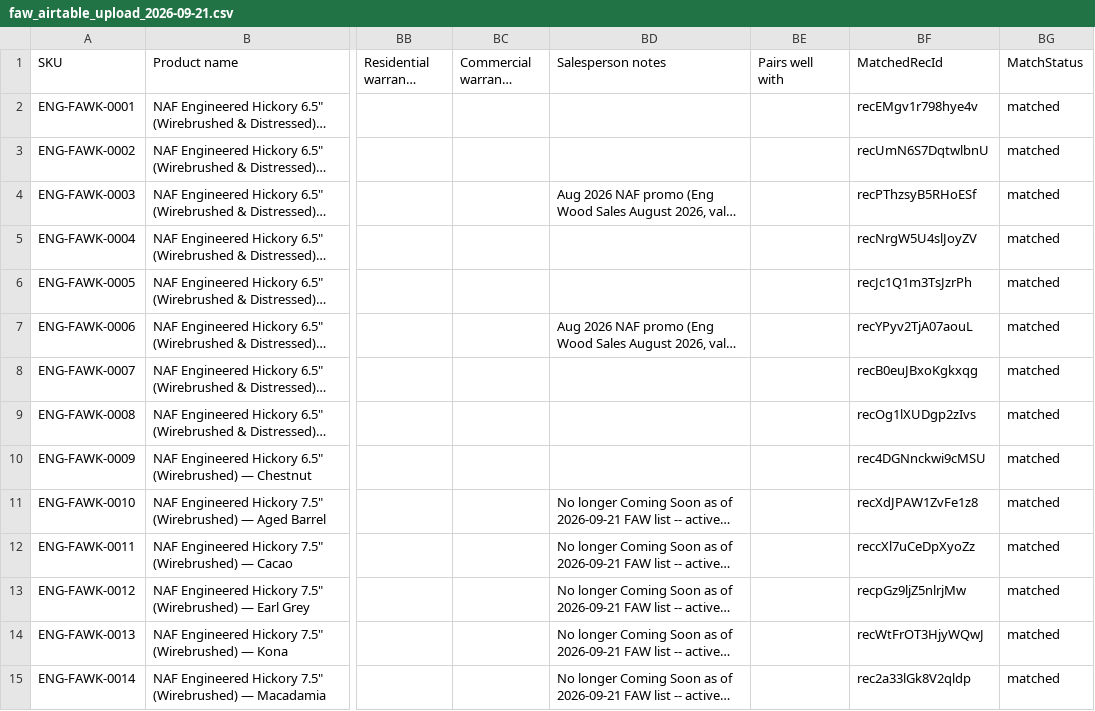
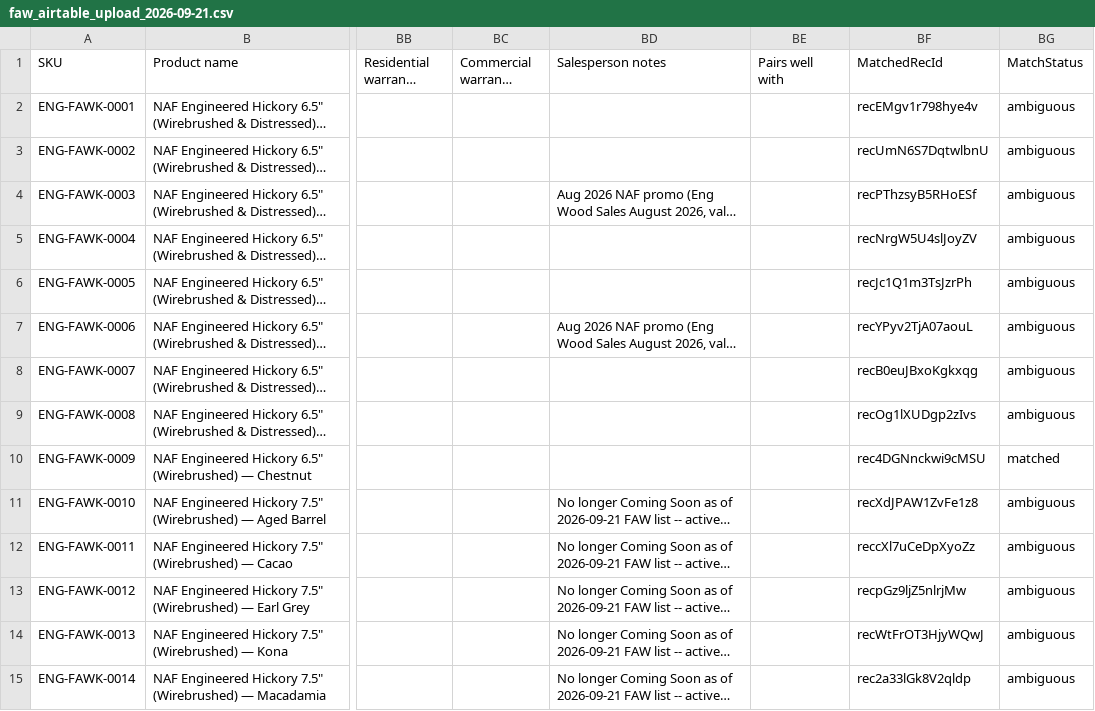
Before and after one commit to albertngo/titan-agents-repo, a CSV file: ingest/2026-09-21/faw_airtable_upload_2026-09-21.csv, drawn as a sheet; only a part is shown, gaps mark what is left out; long unchanged cells end in …; the diff covers the shown part only; the diff names each change by its address in the sheet, - before the commit and + after, or states it on an @@ line.

```diff
--- a/ingest/2026-09-21/faw_airtable_upload_2026-09-21.csv
+++ b/ingest/2026-09-21/faw_airtable_upload_2026-09-21.csv
-BG2:BG9 (MatchStatus): matched
+BG2:BG9 (MatchStatus): ambiguous
-BG11:BG15 (MatchStatus): matched
+BG11:BG15 (MatchStatus): ambiguous
```
Also changed, not shown: 59 edited cells elsewhere in this file, ingest/2026-09-21/faw_ls_upload_2026-09-21.csv, 6 other files.
